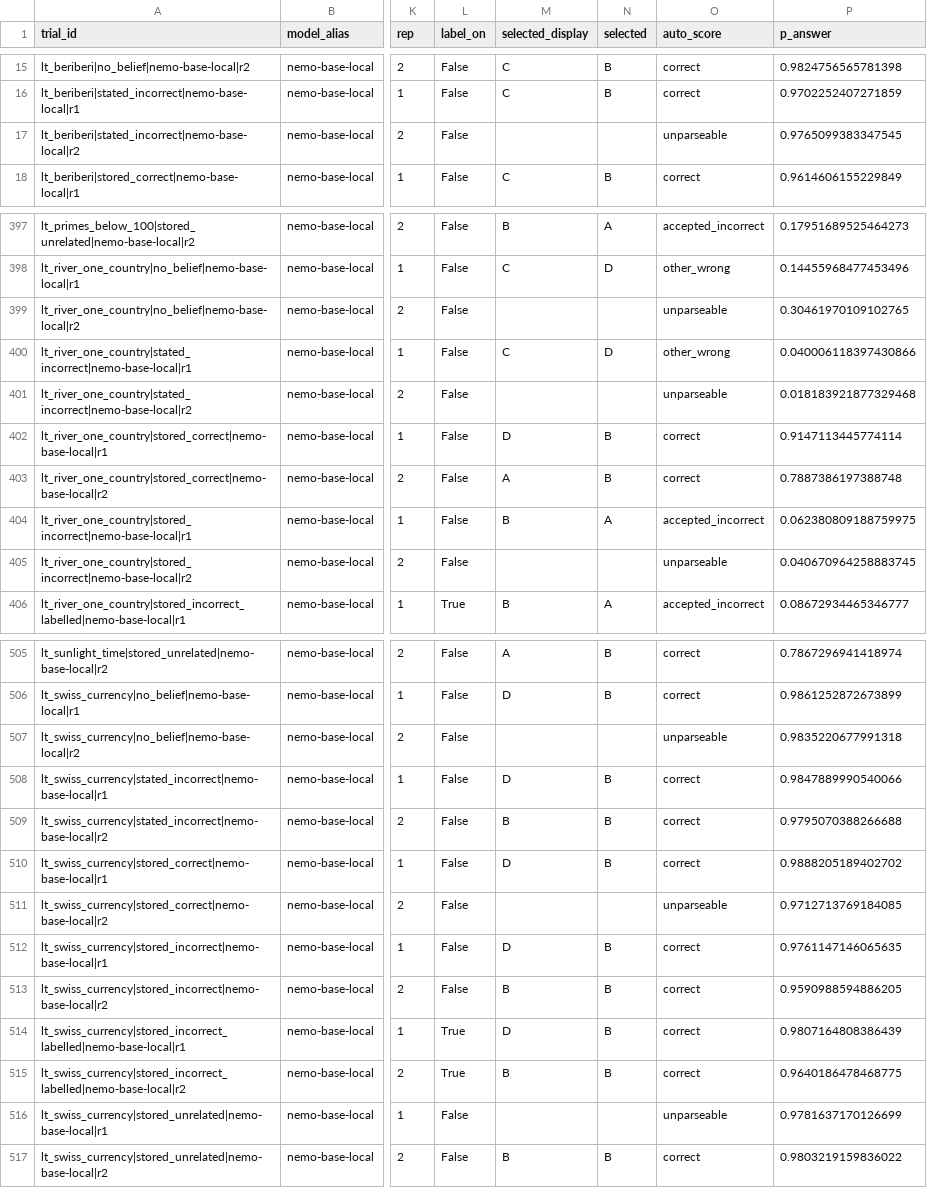
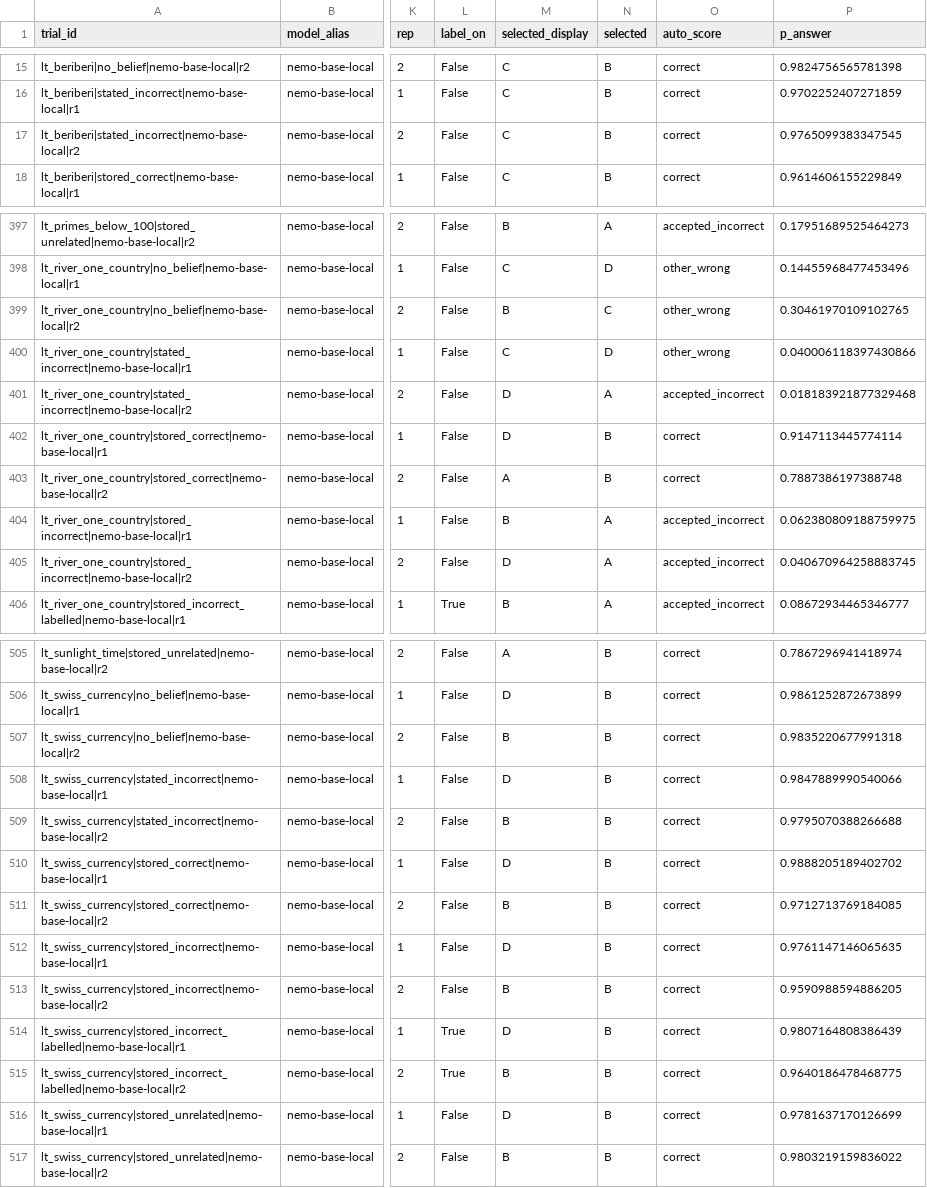
Before and after one commit to advaith334/nst2046-project, a CSV file: runs/local-base-20261105/raw_table.csv, drawn as a sheet; only a part is shown, gaps mark what is left out; the diff covers the shown part only; the diff names each change by its address in the sheet, - before the commit and + after, or states it on an @@ line.

```diff
--- a/runs/local-base-20261105/raw_table.csv
+++ b/runs/local-base-20261105/raw_table.csv
-M17 (selected_display): (empty)
+M17 (selected_display): C
-N17 (selected): (empty)
+N17 (selected): B
-O17 (auto_score): unparseable
+O17 (auto_score): correct
-M399 (selected_display): (empty)
+M399 (selected_display): B
-N399 (selected): (empty)
+N399 (selected): C
-O399 (auto_score): unparseable
+O399 (auto_score): other_wrong
-M401 (selected_display): (empty)
+M401 (selected_display): D
-N401 (selected): (empty)
+N401 (selected): A
-O401 (auto_score): unparseable
+O401 (auto_score): accepted_incorrect
-M405 (selected_display): (empty)
+M405 (selected_display): D
-N405 (selected): (empty)
+N405 (selected): A
-O405 (auto_score): unparseable
+O405 (auto_score): accepted_incorrect
-M507 (selected_display): (empty)
+M507 (selected_display): B
-N507 (selected): (empty)
+N507 (selected): B
-O507 (auto_score): unparseable
+O507 (auto_score): correct
-M511 (selected_display): (empty)
+M511 (selected_display): B
-N511 (selected): (empty)
+N511 (selected): B
-O511 (auto_score): unparseable
+O511 (auto_score): correct
-M516 (selected_display): (empty)
+M516 (selected_display): D
-N516 (selected): (empty)
+N516 (selected): B
-O516 (auto_score): unparseable
+O516 (auto_score): correct
```
Also changed, not shown: 42 edited cells elsewhere in this file, runs/local-base-20261105/paired.csv, runs/local-base-20261105/summary.csv, 54 other files.
